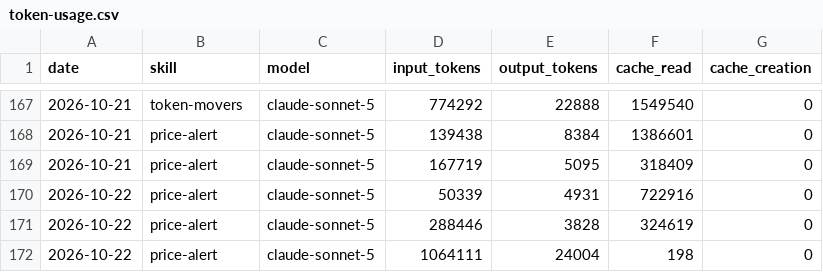
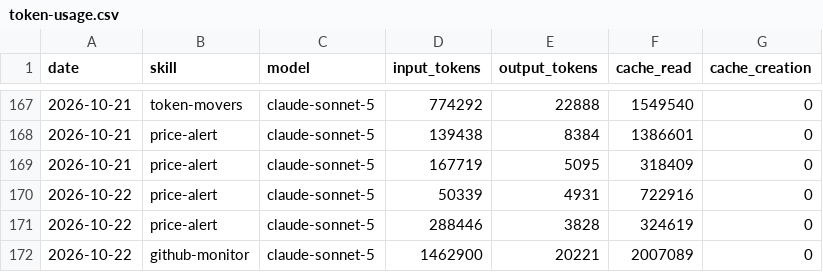
Before and after one commit to ildus650-pixel/aeon, a CSV file: memory/token-usage.csv, drawn as a sheet; only a part is shown, gaps mark what is left out.

Commit message:
chore(github-monitor): auto-commit 2026-10-22

```diff
--- a/memory/token-usage.csv
+++ b/memory/token-usage.csv
@@ -171,2 +171,2 @@ date,skill,model,input_tokens,output_tokens,cache_read,cache_creation
 2026-10-22,price-alert,claude-sonnet-5,288446,3828,324619,0
-2026-10-22,price-alert,claude-sonnet-5,1064111,24004,198,0
+2026-10-22,github-monitor,claude-sonnet-5,1462900,20221,2007089,0
```
Also changed, not shown: 4 other files.
